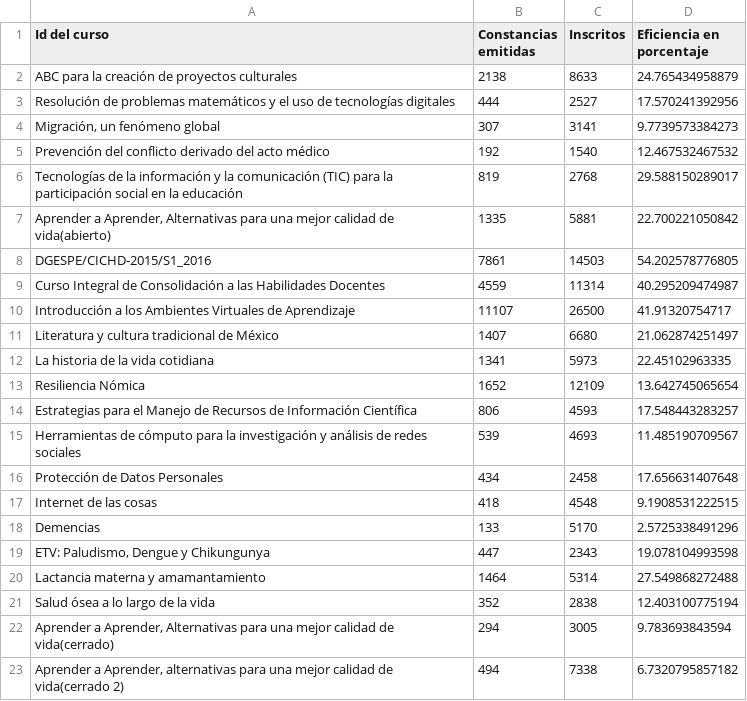
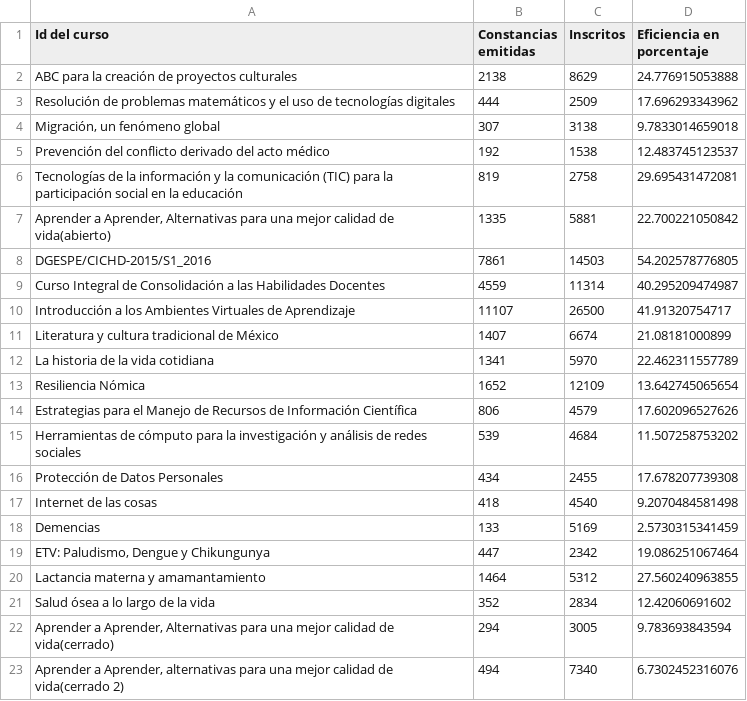
Before and after one commit to DGTVE-VE/ReportesMX, a CSV file: public/download/eficiencia_cursos.csv, drawn as a sheet; only a part is shown; the diff covers the shown part only.

```diff
--- a/public/download/eficiencia_cursos.csv
+++ b/public/download/eficiencia_cursos.csv
@@ -1,7 +1,7 @@
 "Id del curso","Constancias emitidas",Inscritos,"Eficiencia en porcentaje"
-"ABC para la creación de proyectos culturales",2138,8633,24.765434958879
-"Resolución de problemas matemáticos y el uso de tecnologías digitales",444,2527,17.570241392956
-"Migración, un fenómeno global",307,3141,9.7739573384273
-"Prevención del conflicto derivado del acto médico",192,1540,12.467532467532
-"Tecnologías de la información y la comunicación (TIC) para la participación social en la educación",819,2768,29.588150289017
+"ABC para la creación de proyectos culturales",2138,8629,24.776915053888
+"Resolución de problemas matemáticos y el uso de tecnologías digitales",444,2509,17.696293343962
+"Migración, un fenómeno global",307,3138,9.7833014659018
+"Prevención del conflicto derivado del acto médico",192,1538,12.483745123537
+"Tecnologías de la información y la comunicación (TIC) para la participación social en la educación",819,2758,29.695431472081
 "Aprender a Aprender, Alternativas para una mejor calidad de vida(abierto)",1335,5881,22.700221050842
@@ -10,14 +10,14 @@ DGESPE/CICHD-2015/S1_2016,7861,14503,54.202578776805
 "Introducción a los Ambientes Virtuales de Aprendizaje",11107,26500,41.91320754717
-"Literatura y cultura tradicional de México",1407,6680,21.062874251497
-"La historia de la vida cotidiana",1341,5973,22.45102963335
+"Literatura y cultura tradicional de México",1407,6674,21.08181000899
+"La historia de la vida cotidiana",1341,5970,22.462311557789
 "Resiliencia Nómica",1652,12109,13.642745065654
-"Estrategias para el Manejo de Recursos de Información Científica",806,4593,17.548443283257
-"Herramientas de cómputo para la investigación y análisis de redes sociales",539,4693,11.485190709567
-"Protección de Datos Personales",434,2458,17.656631407648
-"Internet de las cosas",418,4548,9.1908531222515
-Demencias,133,5170,2.5725338491296
-"ETV: Paludismo, Dengue y Chikungunya",447,2343,19.078104993598
-"Lactancia materna y amamantamiento",1464,5314,27.549868272488
-"Salud ósea a lo largo de la vida",352,2838,12.403100775194
+"Estrategias para el Manejo de Recursos de Información Científica",806,4579,17.602096527626
+"Herramientas de cómputo para la investigación y análisis de redes sociales",539,4684,11.507258753202
+"Protección de Datos Personales",434,2455,17.678207739308
+"Internet de las cosas",418,4540,9.2070484581498
+Demencias,133,5169,2.5730315341459
+"ETV: Paludismo, Dengue y Chikungunya",447,2342,19.086251067464
+"Lactancia materna y amamantamiento",1464,5312,27.560240963855
+"Salud ósea a lo largo de la vida",352,2834,12.42060691602
 "Aprender a Aprender, Alternativas para una mejor calidad de vida(cerrado)",294,3005,9.783693843594
-"Aprender a Aprender, alternativas para una mejor calidad de vida(cerrado 2)",494,7338,6.7320795857182
+"Aprender a Aprender, alternativas para una mejor calidad de vida(cerrado 2)",494,7340,6.7302452316076
```
Also changed, not shown: 1 added row, 1 removed row and 39 edited cells elsewhere in this file, public/download/usuarios_curso.csv, 16 other files.
